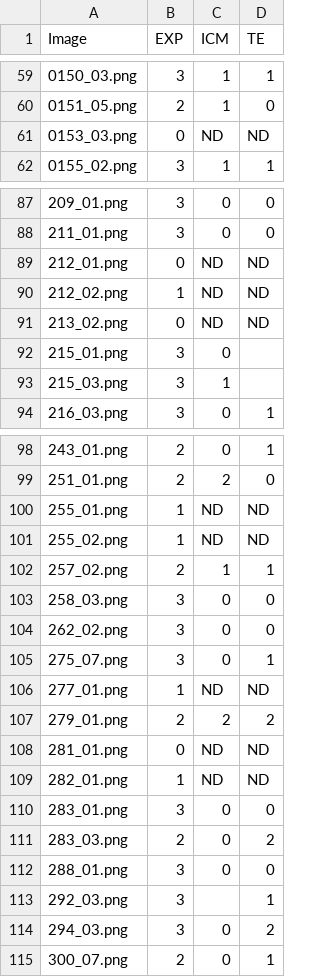
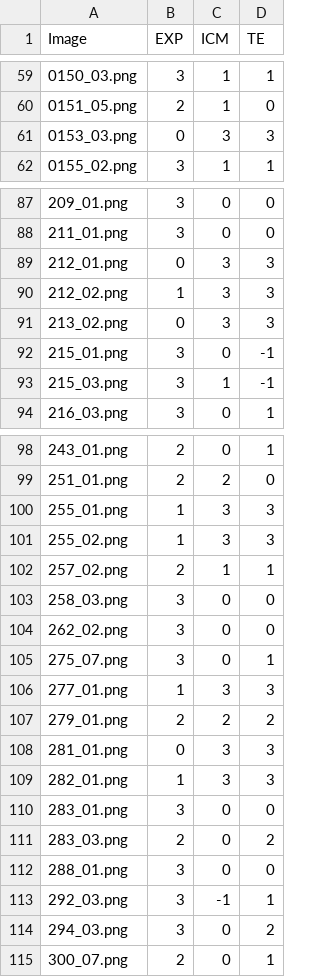
Before and after one commit to chinhnddev/quality_ivf, a CSV file: splits/test.csv, drawn as a sheet; only a part is shown, gaps mark what is left out; the diff covers the shown part only.

```diff
--- a/splits/test.csv
+++ b/splits/test.csv
@@ -60,3 +60,3 @@ Image,EXP,ICM,TE
 0151_05.png,2,1,0
-0153_03.png,0,ND,ND
+0153_03.png,0,3,3
 0155_02.png,3,1,1
@@ -88,7 +88,7 @@ Image,EXP,ICM,TE
 211_01.png,3,0,0
-212_01.png,0,ND,ND
-212_02.png,1,ND,ND
-213_02.png,0,ND,ND
-215_01.png,3,0,
-215_03.png,3,1,
+212_01.png,0,3,3
+212_02.png,1,3,3
+213_02.png,0,3,3
+215_01.png,3,0,-1
+215_03.png,3,1,-1
 216_03.png,3,0,1
@@ -99,4 +99,4 @@ Image,EXP,ICM,TE
 251_01.png,2,2,0
-255_01.png,1,ND,ND
-255_02.png,1,ND,ND
+255_01.png,1,3,3
+255_02.png,1,3,3
 257_02.png,2,1,1
@@ -105,6 +105,6 @@ Image,EXP,ICM,TE
 275_07.png,3,0,1
-277_01.png,1,ND,ND
+277_01.png,1,3,3
 279_01.png,2,2,2
-281_01.png,0,ND,ND
-282_01.png,1,ND,ND
+281_01.png,0,3,3
+282_01.png,1,3,3
 283_01.png,3,0,0
@@ -112,3 +112,3 @@ Image,EXP,ICM,TE
 288_01.png,3,0,0
-292_03.png,3,,1
+292_03.png,3,-1,1
 294_03.png,3,0,2
```
Also changed, not shown: 111 edited cells elsewhere in this file, splits/val.csv, 4 other files.
